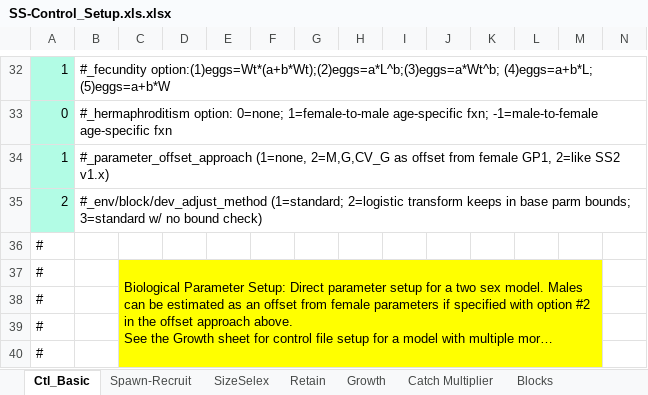
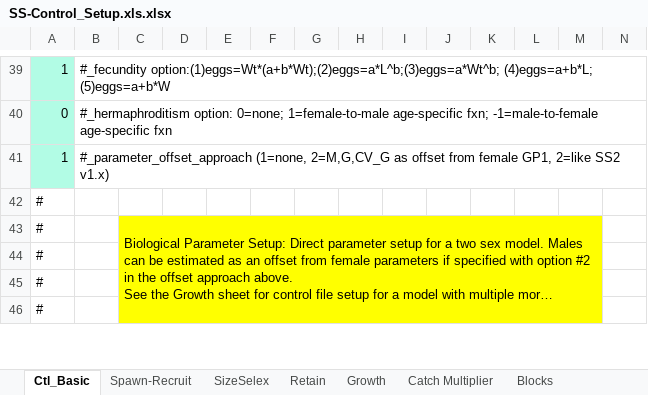
Before and after one commit to nmfs-ost/ss3-doc, an Excel workbook: Helper_Spreadsheets/SS-Control_Setup.xls.xlsx, sheet Ctl_Basic, drawn as a sheet; only a part is shown, gaps mark what is left out; long unchanged cells end in …; values as stored, in another font and other column widths than the file's, no borders; removed rows and columns are numbered as before the commit, all else as after; rows hold the shown columns only; the diff covers the shown part only; the diff names each change by its address in the sheet, - before the commit and + after, or states it on an @@ line.

```diff
--- a/Helper_Spreadsheets/SS-Control_Setup.xls.xlsx (sheet Ctl_Basic)
+++ b/Helper_Spreadsheets/SS-Control_Setup.xls.xlsx (sheet Ctl_Basic)
-row 35: 2 | #_env/block/dev_adjust_method (1=standard; 2=logistic transform keeps in base parm bounds; 3=standard w/ no bound check)
```
Also changed, not shown: 9 added rows, 2 removed rows, 2 edited cells and cell formats elsewhere in this sheet, sheet Retain, Helper_Spreadsheets/SS_Data_Input.xlsx.
